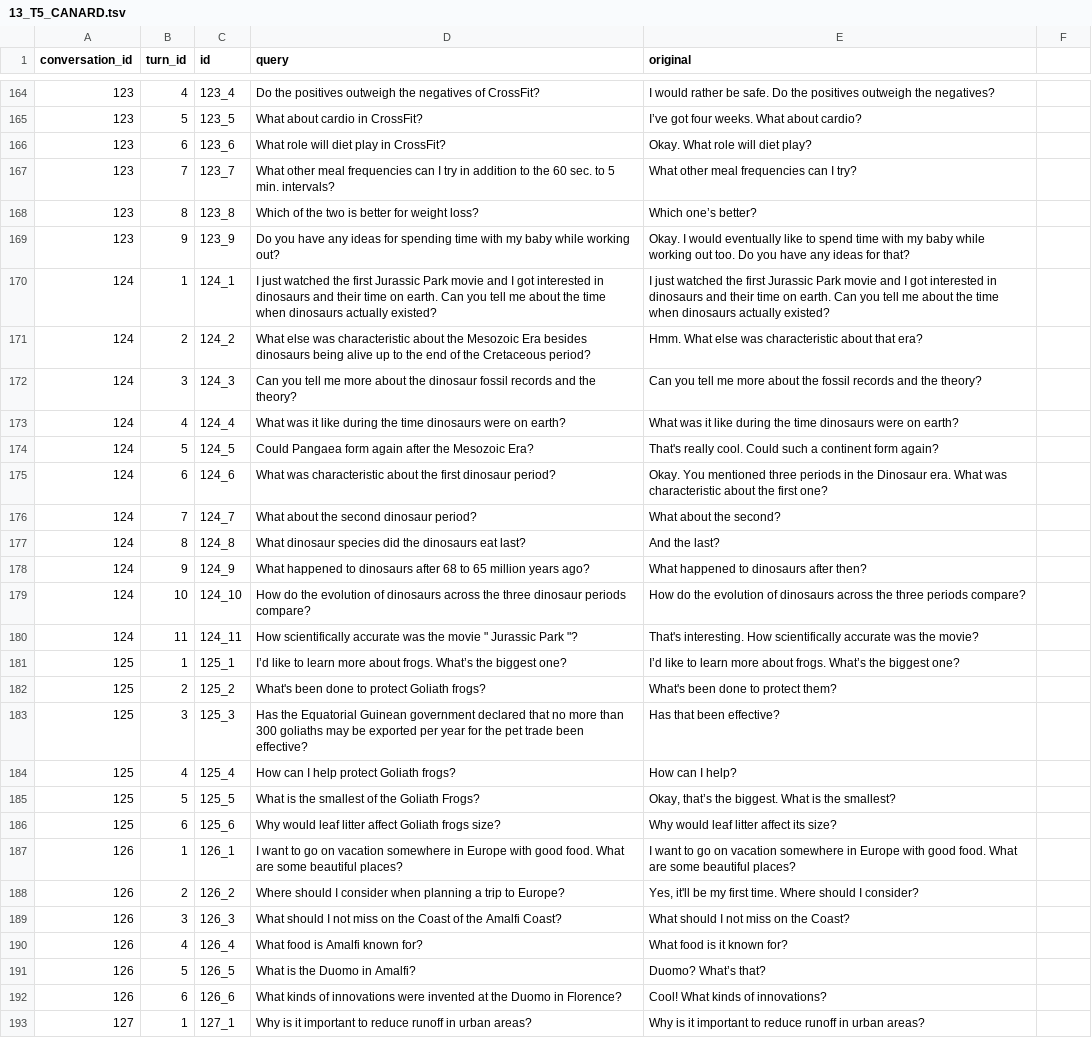
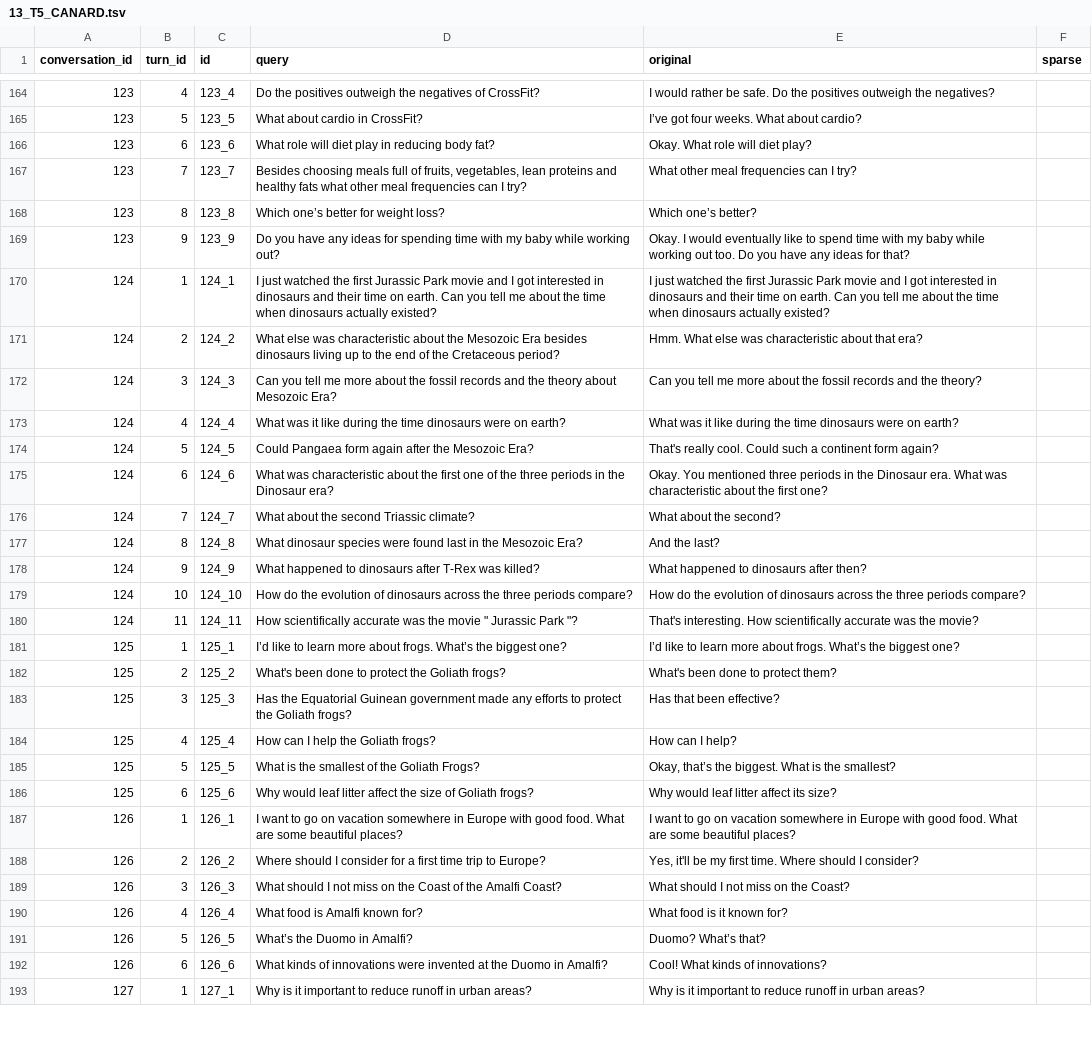
Before and after one commit to iai-group/ecir2023-reproducibility, a TSV file: data/rewrites/2021/13_T5_CANARD.tsv, drawn as a sheet; only a part is shown, gaps mark what is left out; the diff covers the shown part only.

```diff
--- a/data/rewrites/2021/13_T5_CANARD.tsv
+++ b/data/rewrites/2021/13_T5_CANARD.tsv
@@ -1 +1 @@
-conversation_id	turn_id	id	query	original
+conversation_id	turn_id	id	query	original	sparse
@@ -166,3 +166,3 @@ conversation_id	turn_id	id	query	original
-123	6	123_6	What role will diet play in CrossFit?	Okay. What role will diet play?
-123	7	123_7	What other meal frequencies can I try in addition to the 60 sec. to 5 min. intervals?	What other meal frequencies can I try?
-123	8	123_8	Which of the two is better for weight loss?	Which one’s better?
+123	6	123_6	What role will diet play in reducing body fat?	Okay. What role will diet play?	
+123	7	123_7	Besides choosing meals full of fruits, vegetables, lean proteins and healthy fats what other meal frequencies can I try?	What other meal frequencies can I try?	
+123	8	123_8	Which one’s better for weight loss?	Which one’s better?	
@@ -171,2 +171,2 @@ conversation_id	turn_id	id	query	original
-124	2	124_2	What else was characteristic about the Mesozoic Era besides dinosaurs being alive up to the end of the Cretaceous period?	Hmm. What else was characteristic about that era?
-124	3	124_3	Can you tell me more about the dinosaur fossil records and the theory?	Can you tell me more about the fossil records and the theory?
+124	2	124_2	What else was characteristic about the Mesozoic Era besides dinosaurs living up to the end of the Cretaceous period?	Hmm. What else was characteristic about that era?	
+124	3	124_3	Can you tell me more about the fossil records and the theory about Mesozoic Era?	Can you tell me more about the fossil records and the theory?	
@@ -175,5 +175,5 @@ conversation_id	turn_id	id	query	original
-124	6	124_6	What was characteristic about the first dinosaur period?	Okay. You mentioned three periods in the Dinosaur era. What was characteristic about the first one?
-124	7	124_7	What about the second dinosaur period?	What about the second?
-124	8	124_8	What dinosaur species did the dinosaurs eat last?	And the last?
-124	9	124_9	What happened to dinosaurs after 68 to 65 million years ago?	What happened to dinosaurs after then?
-124	10	124_10	How do the evolution of dinosaurs across the three dinosaur periods compare?	How do the evolution of dinosaurs across the three periods compare?
+124	6	124_6	What was characteristic about the first one of the three periods in the Dinosaur era?	Okay. You mentioned three periods in the Dinosaur era. What was characteristic about the first one?	
+124	7	124_7	What about the second Triassic climate?	What about the second?	
+124	8	124_8	What dinosaur species were found last in the Mesozoic Era?	And the last?	
+124	9	124_9	What happened to dinosaurs after T-Rex was killed?	What happened to dinosaurs after then?	
+124	10	124_10	How do the evolution of dinosaurs across the three periods compare?	How do the evolution of dinosaurs across the three periods compare?	
@@ -182,3 +182,3 @@ conversation_id	turn_id	id	query	original
-125	2	125_2	What's been done to protect Goliath frogs?	What's been done to protect them?
-125	3	125_3	Has the Equatorial Guinean government declared that no more than 300 goliaths may be exported per year for the pet trade been effective?	Has that been effective?
-125	4	125_4	How can I help protect Goliath frogs?	How can I help?
+125	2	125_2	What's been done to protect the Goliath frogs?	What's been done to protect them?	
+125	3	125_3	Has the Equatorial Guinean government made any efforts to protect the Goliath frogs?	Has that been effective?	
+125	4	125_4	How can I help the Goliath frogs?	How can I help?	
@@ -186 +186 @@ conversation_id	turn_id	id	query	original
-125	6	125_6	Why would leaf litter affect Goliath frogs size?	Why would leaf litter affect its size?
+125	6	125_6	Why would leaf litter affect the size of Goliath frogs?	Why would leaf litter affect its size?	
@@ -188 +188 @@ conversation_id	turn_id	id	query	original
-126	2	126_2	Where should I consider when planning a trip to Europe?	Yes, it'll be my first time. Where should I consider?
+126	2	126_2	Where should I consider for a first time trip to Europe?	Yes, it'll be my first time. Where should I consider?	
@@ -191,2 +191,2 @@ conversation_id	turn_id	id	query	original
-126	5	126_5	What is the Duomo in Amalfi?	Duomo?  What’s that?
-126	6	126_6	What kinds of innovations were invented at the Duomo in Florence?	Cool!  What kinds of innovations?
+126	5	126_5	What’s the Duomo in Amalfi?	Duomo?  What’s that?	
+126	6	126_6	What kinds of innovations were invented at the Duomo in Amalfi?	Cool!  What kinds of innovations?	
```
Also changed, not shown: 66 edited cells elsewhere in this file, data/rewrites/2020/12_T5_QReCC.tsv, data/rewrites/2020/13_T5_CANARD.tsv, 3 other files.
